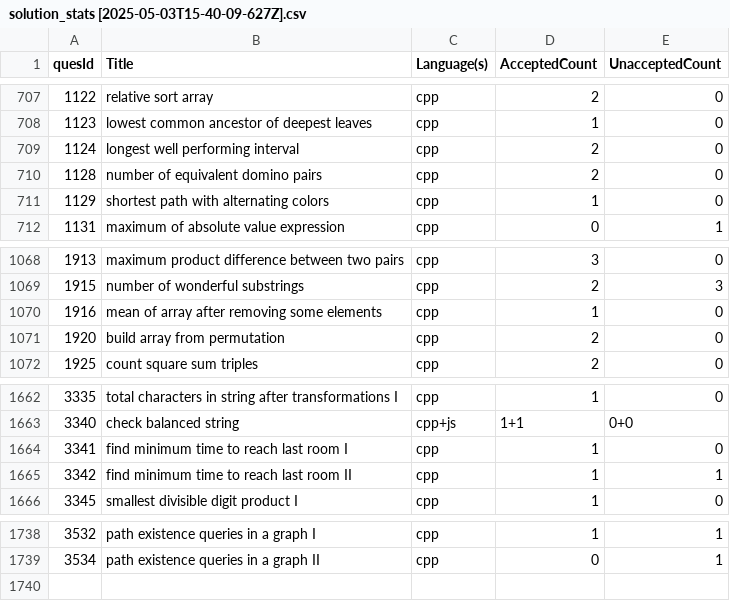
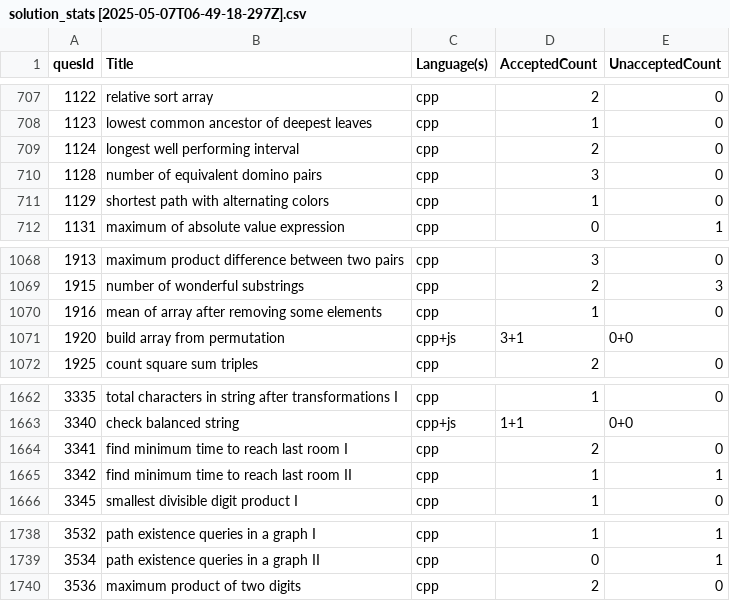
Before and after one commit to shivanshsanoria1/LeetcodeSolutions, a CSV file: stats/generated/solution_stats [2025-05-07T06-49-18-297Z].csv (was stats/generated/solution_stats [2025-05-03T15-40-09-627Z].csv), drawn as a sheet; only a part is shown, gaps mark what is left out.

```diff
--- a/stats/generated/solution_stats [2025-05-03T15-40-09-627Z].csv
+++ b/stats/generated/solution_stats [2025-05-07T06-49-18-297Z].csv
@@ -709,3 +709,3 @@ quesId,Title,Language(s),AcceptedCount,UnacceptedCount
 1124,longest well performing interval,cpp,2,0
-1128,number of equivalent domino pairs,cpp,2,0
+1128,number of equivalent domino pairs,cpp,3,0
 1129,shortest path with alternating colors,cpp,1,0
@@ -1070,3 +1070,3 @@ quesId,Title,Language(s),AcceptedCount,UnacceptedCount
 1916,mean of array after removing some elements,cpp,1,0
-1920,build array from permutation,cpp,2,0
+1920,build array from permutation,cpp+js,3+1,0+0
 1925,count square sum triples,cpp,2,0
@@ -1663,3 +1663,3 @@ quesId,Title,Language(s),AcceptedCount,UnacceptedCount
 3340,check balanced string,cpp+js,1+1,0+0
-3341,find minimum time to reach last room I,cpp,1,0
+3341,find minimum time to reach last room I,cpp,2,0
 3342,find minimum time to reach last room II,cpp,1,1
@@ -1739 +1739,2 @@ quesId,Title,Language(s),AcceptedCount,UnacceptedCount
 3534,path existence queries in a graph II,cpp,0,1
+3536,maximum product of two digits,cpp,2,0
```
Also changed, not shown: 13 other files.
